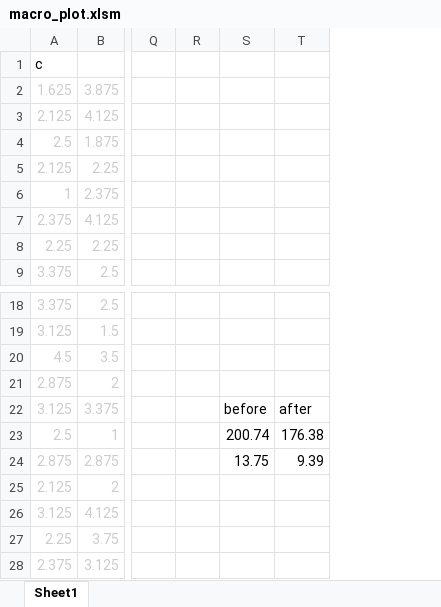
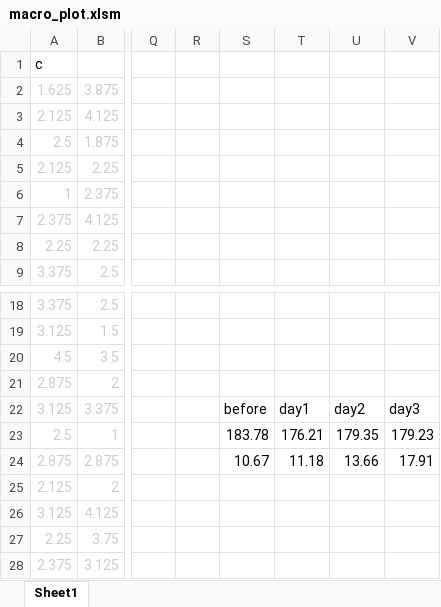
Before and after one commit to ins-tukumin/main-c, an Excel workbook: vector_program/csvs/macro_plot.xlsm, sheet Sheet1, drawn as a sheet; only a part is shown, gaps mark what is left out; values as stored, in another font and other column widths than the file's, no borders; charts and pictures not drawn; removed rows and columns are numbered as before the commit, all else as after; the diff names each change by its address in the sheet, - before the commit and + after, or states it on an @@ line.

```diff
--- a/vector_program/csvs/macro_plot.xlsm (sheet Sheet1)
+++ b/vector_program/csvs/macro_plot.xlsm (sheet Sheet1)
-column T, rows 22-24: after | 176.38 | 9.39
+column T, rows 22-24: day1 | 176.21 | 11.18
+column U, rows 22-24: day2 | 179.35 | 13.66
+column V, rows 22-24: day3 | 179.23 | 17.91
-S23: 200.74
+S23: 183.78
-S24: 13.75
+S24: 10.67
```
Also changed, not shown: charts or pictures, 14 other files.
